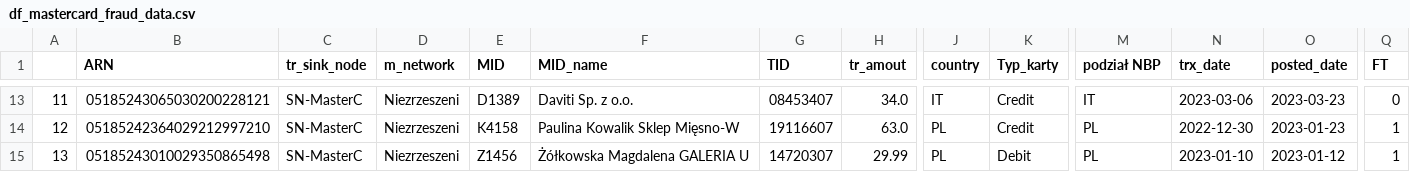
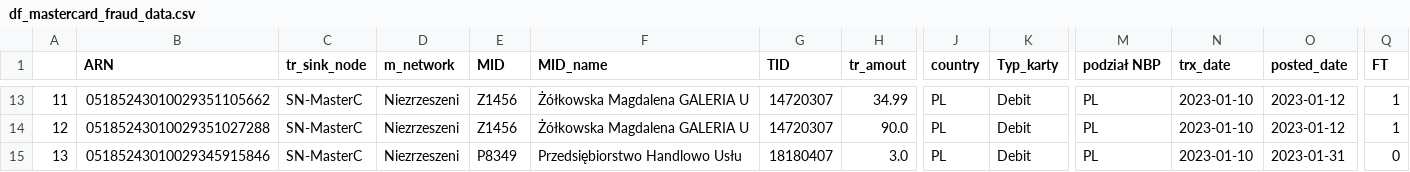
Before and after one commit to kanies89/nbp_automate, a CSV file: df_mastercard_fraud_data.csv, drawn as a sheet; only a part is shown, gaps mark what is left out; the diff covers the shown part only; the diff names each change by its address in the sheet, - before the commit and + after, or states it on an @@ line.

```diff
--- a/df_mastercard_fraud_data.csv
+++ b/df_mastercard_fraud_data.csv
-B13 (ARN): 05185243065030200228121
+B13 (ARN): 05185243010029351105662
-E13 (MID): D1389
+E13 (MID): Z1456
-F13 (MID_name): Daviti Sp. z o.o.
+F13 (MID_name): Żółkowska Magdalena GALERIA U
-G13 (TID): 08453407
+G13 (TID): 14720307
-H13 (tr_amout): 34.0
+H13 (tr_amout): 34.99
-J13 (country): IT
+J13 (country): PL
-K13:K14 (Typ_karty): Credit
+K13:K14 (Typ_karty): Debit
-M13 (podział NBP): IT
+M13 (podział NBP): PL
-N13 (trx_date): 2023-03-06
+N13 (trx_date): 2023-01-10
-O13 (posted_date): 2023-03-23
+O13 (posted_date): 2023-01-12
-Q13 (FT): 0
+Q13 (FT): 1
-B14 (ARN): 05185242364029212997210
+B14 (ARN): 05185243010029351027288
-E14 (MID): K4158
+E14 (MID): Z1456
-F14 (MID_name): Paulina Kowalik Sklep Mięsno-W
+F14 (MID_name): Żółkowska Magdalena GALERIA U
-G14 (TID): 19116607
+G14 (TID): 14720307
-H14 (tr_amout): 63.0
+H14 (tr_amout): 90.0
-N14 (trx_date): 2022-12-30
+N14 (trx_date): 2023-01-10
-O14 (posted_date): 2023-01-23
+O14 (posted_date): 2023-01-12
-B15 (ARN): 05185243010029350865498
+B15 (ARN): 05185243010029345915846
-E15 (MID): Z1456
+E15 (MID): P8349
-F15 (MID_name): Żółkowska Magdalena GALERIA U
+F15 (MID_name): Przedsiębiorstwo Handlowo Usłu
-G15 (TID): 14720307
+G15 (TID): 18180407
-H15 (tr_amout): 29.99
+H15 (tr_amout): 3.0
-O15 (posted_date): 2023-01-12
+O15 (posted_date): 2023-01-31
-Q15 (FT): 1
+Q15 (FT): 0
```
Also changed, not shown: 129 edited cells elsewhere in this file, df_fraud.csv, df_mastercard_sql.csv, 9 other files.
